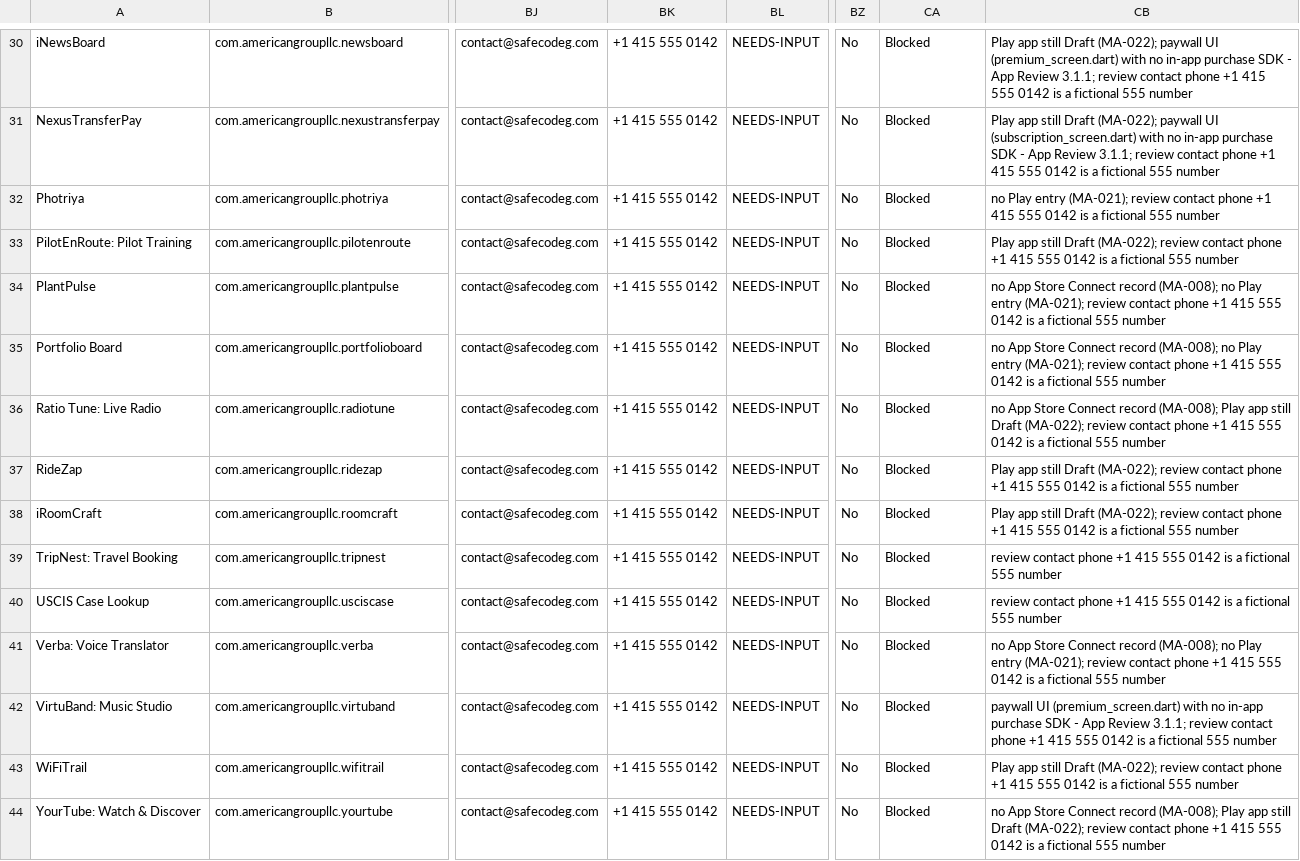
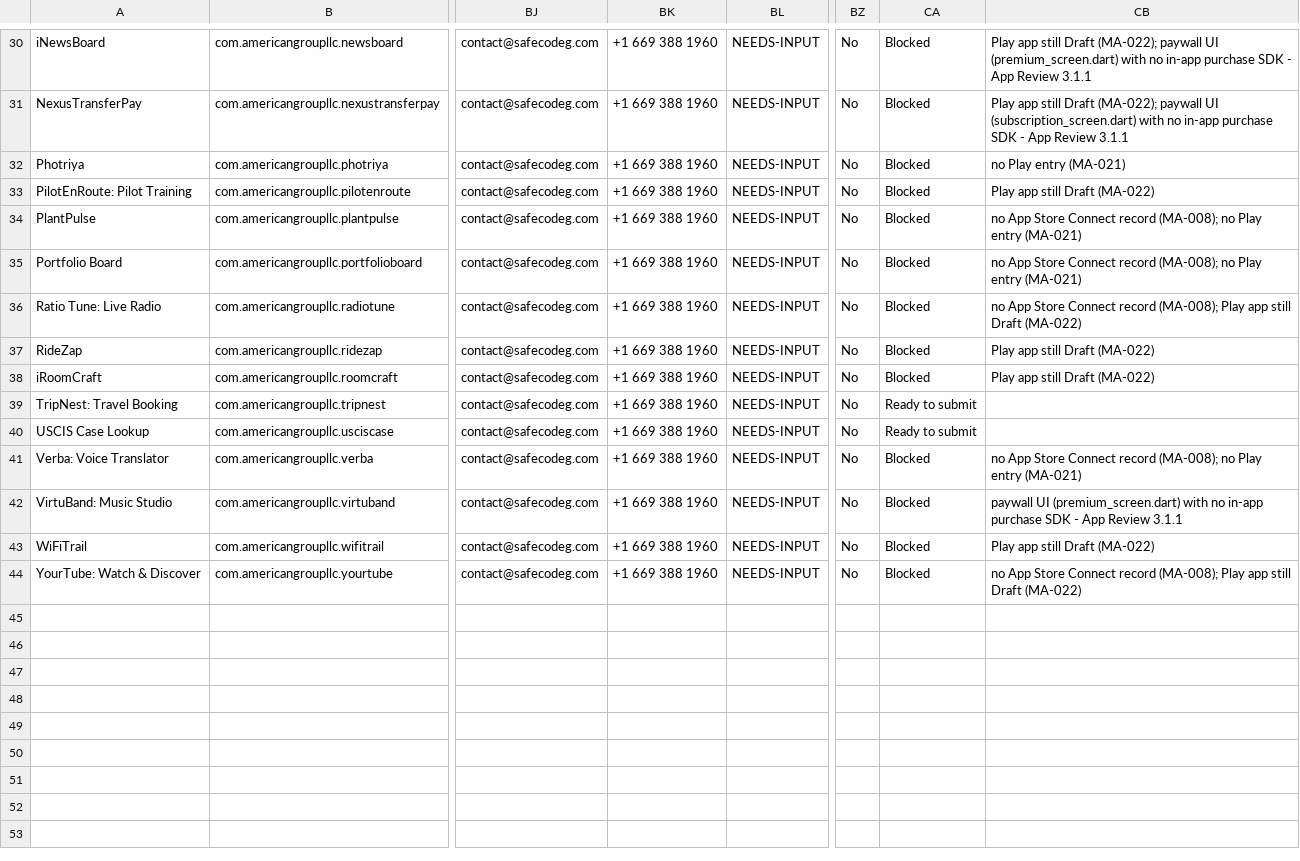
Before and after one commit to AmericanGroupLLC/agl-manifest, a CSV file: docs/store-master.csv, drawn as a sheet; only a part is shown, gaps mark what is left out; the diff covers the shown part only; the diff names each change by its address in the sheet, - before the commit and + after, or states it on an @@ line.

Commit message:
Put every store field in status.csv, and use a phone number that answers
status.csv now carries the build state and all 80 fields the two stores ask
for - 105 columns, 43 rows. They were two files, which meant looking in two
places to answer one question about one app, and the store half going stale
whenever only status.py had run. store_master_csv.py still owns those columns
and how each is measured; status.py joins them on the repo name and keeps its
own value on a clash.

The review contact phone was +1 415 555 0142 in 73 files. 555-01xx is the
reserved fictional range, so nobody answers it, and App Review calls that
number when a submission stalls. Replaced with +1 669 388 1960 everywhere:
store/defaults.json, 25 per-app store/apps/*.json, and the
fastlane/metadata/review_information/phone_number.txt in every app repo.

Also drops a stale hardcoded entry. generate_manifest.py carried
moved_out = {"Kinnav": ...} from when Kinnav lived in a personal account. It
was transferred back into the org on 2026-09-24, so apps.json had in_org false
for an app that is in the org, and status.py reported 42 apps instead of 43.
Both now read 43.

Confirmed while checking: all 43 apps are Flutter - pubspec.yaml, lib/main.dart
and a flutter dependency in every one.

What is left is not code. 26 apps are still Draft on Play, 13 have no App Store
Connect record, 11 have no Play entry, and 6 show a paywall with no in-app
purchase behind it (MA-023). Four apps - CalcMaster, iMaps, TripNest,
Uscis-Case - now have no blocker at all.

```diff
--- a/docs/store-master.csv
+++ b/docs/store-master.csv
-BK30:BK44: +1 415 555 0142
+BK30:BK44: +1 669 388 1960
-CB30: …App Review 3.1.1; review contact phone +1 415 555 0142 is a fictional 555 number
+CB30: …App Review 3.1.1
-CB31: …App Review 3.1.1; review contact phone +1 415 555 0142 is a fictional 555 number
+CB31: …App Review 3.1.1
-CB32: …Play entry (MA-021); review contact phone +1 415 555 0142 is a fictional 555 number
+CB32: …Play entry (MA-021)
-CB33: …still Draft (MA-022); review contact phone +1 415 555 0142 is a fictional 555 number
+CB33: …still Draft (MA-022)
-CB34:CB35: …Play entry (MA-021); review contact phone +1 415 555 0142 is a fictional 555 number
+CB34:CB35: …Play entry (MA-021)
-CB36: …still Draft (MA-022); review contact phone +1 415 555 0142 is a fictional 555 number
+CB36: …still Draft (MA-022)
-CB37:CB38: …still Draft (MA-022); review contact phone +1 415 555 0142 is a fictional 555 number
+CB37:CB38: …still Draft (MA-022)
-CA39:CA40: Blocked
+CA39:CA40: Ready to submit
-CB39:CB40: review contact phone +1 415 555 0142 is a fictional 555 number
+CB39:CB40: (empty)
-CB41: …Play entry (MA-021); review contact phone +1 415 555 0142 is a fictional 555 number
+CB41: …Play entry (MA-021)
-CB42: …App Review 3.1.1; review contact phone +1 415 555 0142 is a fictional 555 number
+CB42: …App Review 3.1.1
-CB43: …still Draft (MA-022); review contact phone +1 415 555 0142 is a fictional 555 number
+CB43: …still Draft (MA-022)
-CB44: …still Draft (MA-022); review contact phone +1 415 555 0142 is a fictional 555 number
+CB44: …still Draft (MA-022)
```
Also changed, not shown: 58 edited cells elsewhere in this file, 32 other files.
